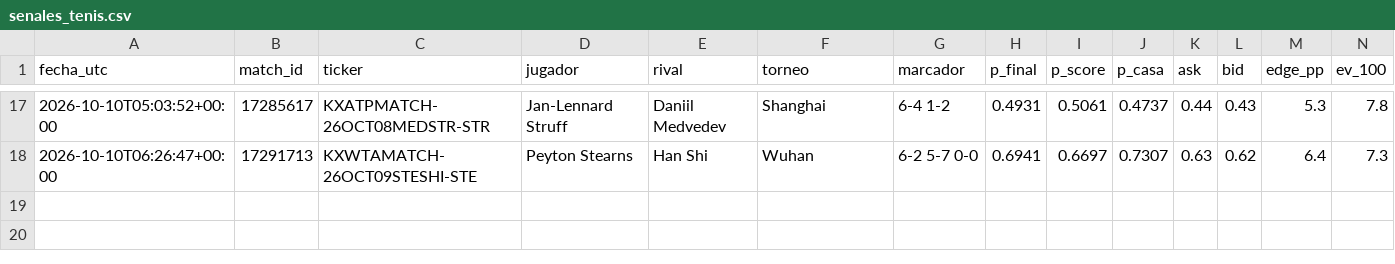
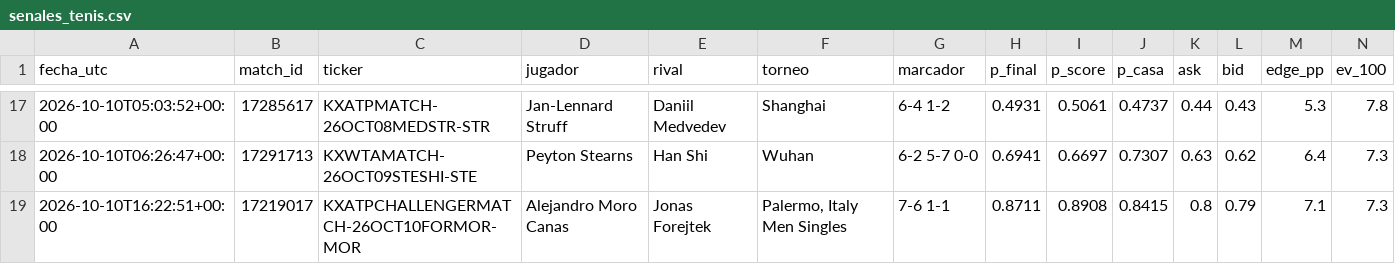
Before and after one commit to dineroforever/tenis-alertas, a CSV file: senales_tenis.csv, drawn as a sheet; only a part is shown, gaps mark what is left out; rows hold the shown columns only; the diff names each change by its address in the sheet, - before the commit and + after, or states it on an @@ line.

```diff
--- a/senales_tenis.csv
+++ b/senales_tenis.csv
+row 19: 2026-10-10T16:22:51+00:00 | 17219017 | KXATPCHALLENGERMATCH-26OCT10FORMOR-MOR | Alejandro Moro Canas | Jonas Forejtek | Palermo, Italy Men Singles | 7-6 1-1 | 0.8711 | 0.8908 | 0.8415 | 0.8 | 0.79 | 7.1 | 7.3
```
Also changed, not shown: candidatos.csv, 1 other file.
